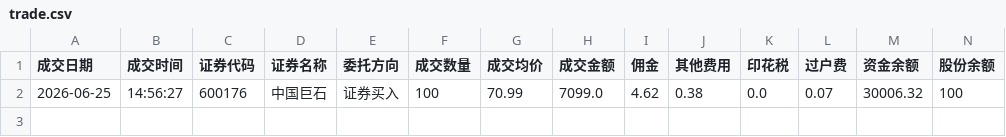
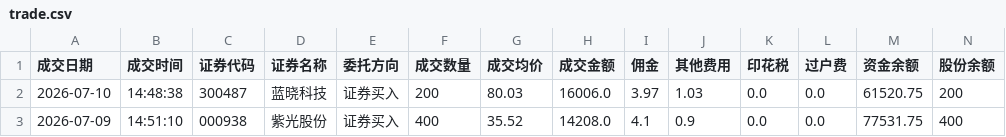
Before and after one commit to JasperChin-QUANT/day_trade_info, a CSV file: trade.csv, drawn as a sheet; only a part is shown; removed rows and columns are numbered as before the commit, all else as after; rows hold the shown columns only; the diff names each change by its address in the sheet, - before the commit and + after, or states it on an @@ line.

```diff
--- a/trade.csv
+++ b/trade.csv
-row 2: 2026-06-25 | 14:56:27 | 600176 | 中国巨石 | 证券买入 | 100 | 70.99 | 7099.0 | 4.62 | 0.38 | 0.0 | 0.07 | 30006.32 | 100
+row 2: 2026-07-10 | 14:48:38 | 300487 | 蓝晓科技 | 证券买入 | 200 | 80.03 | 16006.0 | 3.97 | 1.03 | 0.0 | 0.0 | 61520.75 | 200
+row 3: 2026-07-09 | 14:51:10 | 000938 | 紫光股份 | 证券买入 | 400 | 35.52 | 14208.0 | 4.1 | 0.9 | 0.0 | 0.0 | 77531.75 | 400
```
Also changed, not shown: hold.csv.
